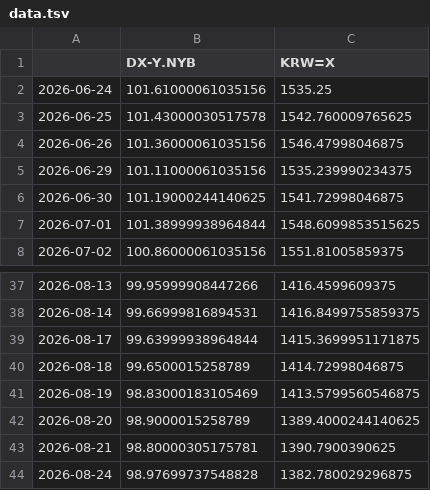
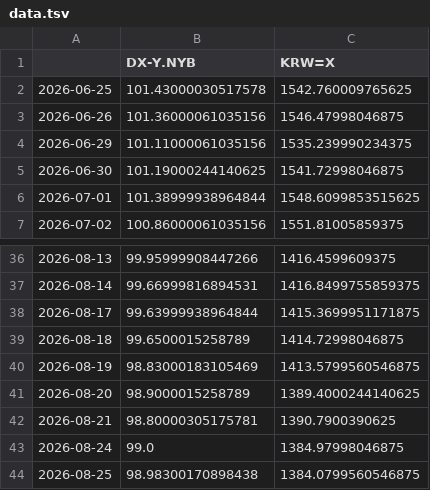
Before and after one commit to pinedance/quant-data-open, a TSV file: US/economy/D/data.tsv, drawn as a sheet; only a part is shown, gaps mark what is left out.

```diff
--- a/US/economy/D/data.tsv
+++ b/US/economy/D/data.tsv
@@ -1,3 +1,2 @@
 	DX-Y.NYB	KRW=X
-2026-06-24	101.61000061035156	1535.25
 2026-06-25	101.43000030517578	1542.760009765625
@@ -43,2 +42,3 @@
 2026-08-21	98.80000305175781	1390.7900390625
-2026-08-24	98.97699737548828	1382.780029296875
+2026-08-24	99.0	1384.97998046875
+2026-08-25	98.98300170898438	1384.0799560546875
```
Also changed, not shown: KR/economy/D/ECOS.tsv, KR/economy/D/markets.tsv, 2 other files.
